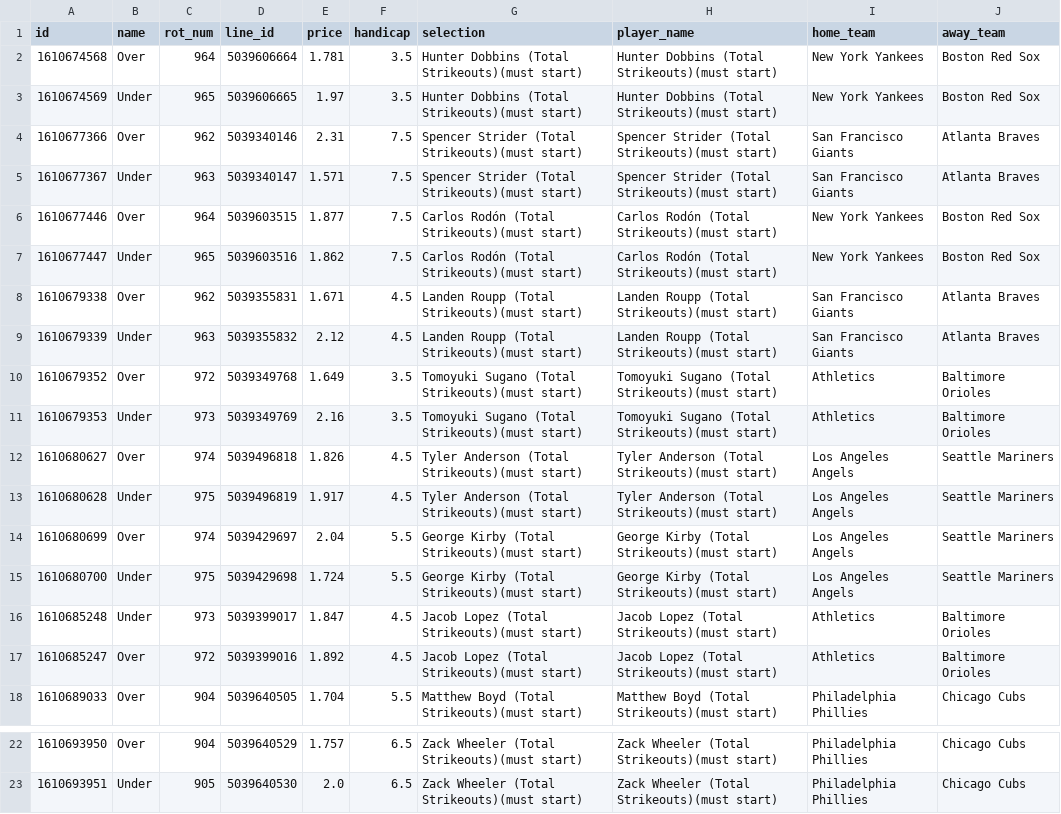
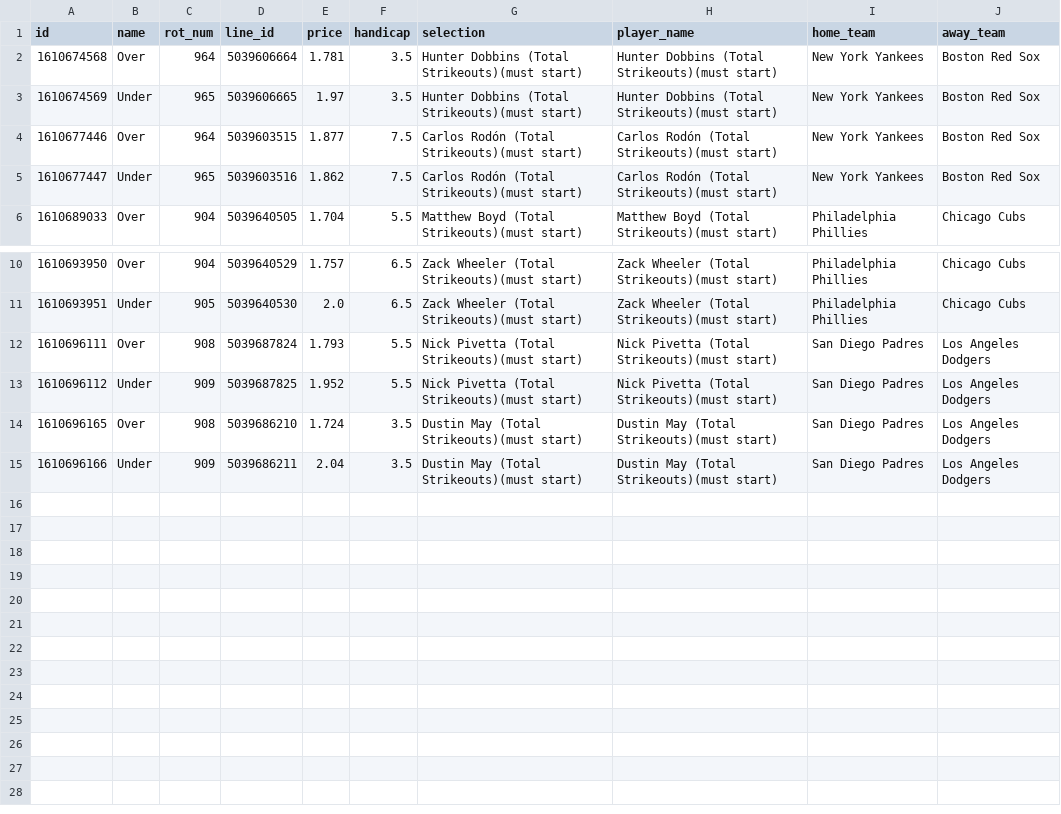
Before and after one commit to jamesbrown1417/MLB, a CSV file: OddsScraper/Pinnacle/pinnacle_strikeouts_raw.csv, drawn as a sheet; only a part is shown, gaps mark what is left out; removed rows and columns are numbered as before the commit, all else as after; the diff names each change by its address in the sheet, - before the commit and + after, or states it on an @@ line.

```diff
--- a/OddsScraper/Pinnacle/pinnacle_strikeouts_raw.csv
+++ b/OddsScraper/Pinnacle/pinnacle_strikeouts_raw.csv
-row 4: 1610677366 | Over | 962 | 5039340146 | 2.31 | 7.5 | Spencer Strider (Total Strikeouts)(must start) | Spencer Strider (Total Strikeouts)(must start) | San Francisco Giants | Atlanta Braves
-row 5: 1610677367 | Under | 963 | 5039340147 | 1.571 | 7.5 | Spencer Strider (Total Strikeouts)(must start) | Spencer Strider (Total Strikeouts)(must start) | San Francisco Giants | Atlanta Braves
-row 8: 1610679338 | Over | 962 | 5039355831 | 1.671 | 4.5 | Landen Roupp (Total Strikeouts)(must start) | Landen Roupp (Total Strikeouts)(must start) | San Francisco Giants | Atlanta Braves
-row 9: 1610679339 | Under | 963 | 5039355832 | 2.12 | 4.5 | Landen Roupp (Total Strikeouts)(must start) | Landen Roupp (Total Strikeouts)(must start) | San Francisco Giants | Atlanta Braves
-row 10: 1610679352 | Over | 972 | 5039349768 | 1.649 | 3.5 | Tomoyuki Sugano (Total Strikeouts)(must start) | Tomoyuki Sugano (Total Strikeouts)(must start) | Athletics | Baltimore Orioles
-row 11: 1610679353 | Under | 973 | 5039349769 | 2.16 | 3.5 | Tomoyuki Sugano (Total Strikeouts)(must start) | Tomoyuki Sugano (Total Strikeouts)(must start) | Athletics | Baltimore Orioles
-row 12: 1610680627 | Over | 974 | 5039496818 | 1.826 | 4.5 | Tyler Anderson (Total Strikeouts)(must start) | Tyler Anderson (Total Strikeouts)(must start) | Los Angeles Angels | Seattle Mariners
-row 13: 1610680628 | Under | 975 | 5039496819 | 1.917 | 4.5 | Tyler Anderson (Total Strikeouts)(must start) | Tyler Anderson (Total Strikeouts)(must start) | Los Angeles Angels | Seattle Mariners
-row 14: 1610680699 | Over | 974 | 5039429697 | 2.04 | 5.5 | George Kirby (Total Strikeouts)(must start) | George Kirby (Total Strikeouts)(must start) | Los Angeles Angels | Seattle Mariners
-row 15: 1610680700 | Under | 975 | 5039429698 | 1.724 | 5.5 | George Kirby (Total Strikeouts)(must start) | George Kirby (Total Strikeouts)(must start) | Los Angeles Angels | Seattle Mariners
-row 16: 1610685248 | Under | 973 | 5039399017 | 1.847 | 4.5 | Jacob Lopez (Total Strikeouts)(must start) | Jacob Lopez (Total Strikeouts)(must start) | Athletics | Baltimore Orioles
-row 17: 1610685247 | Over | 972 | 5039399016 | 1.892 | 4.5 | Jacob Lopez (Total Strikeouts)(must start) | Jacob Lopez (Total Strikeouts)(must start) | Athletics | Baltimore Orioles
+row 12: 1610696111 | Over | 908 | 5039687824 | 1.793 | 5.5 | Nick Pivetta (Total Strikeouts)(must start) | Nick Pivetta (Total Strikeouts)(must start) | San Diego Padres | Los Angeles Dodgers
+row 13: 1610696112 | Under | 909 | 5039687825 | 1.952 | 5.5 | Nick Pivetta (Total Strikeouts)(must start) | Nick Pivetta (Total Strikeouts)(must start) | San Diego Padres | Los Angeles Dodgers
+row 14: 1610696165 | Over | 908 | 5039686210 | 1.724 | 3.5 | Dustin May (Total Strikeouts)(must start) | Dustin May (Total Strikeouts)(must start) | San Diego Padres | Los Angeles Dodgers
+row 15: 1610696166 | Under | 909 | 5039686211 | 2.04 | 3.5 | Dustin May (Total Strikeouts)(must start) | Dustin May (Total Strikeouts)(must start) | San Diego Padres | Los Angeles Dodgers
```
Also changed, not shown: Data/scraped_odds/pinnacle_total_bases.csv, Data/scraped_odds/pointsbet_batter_home_runs.csv, 36 other files.
